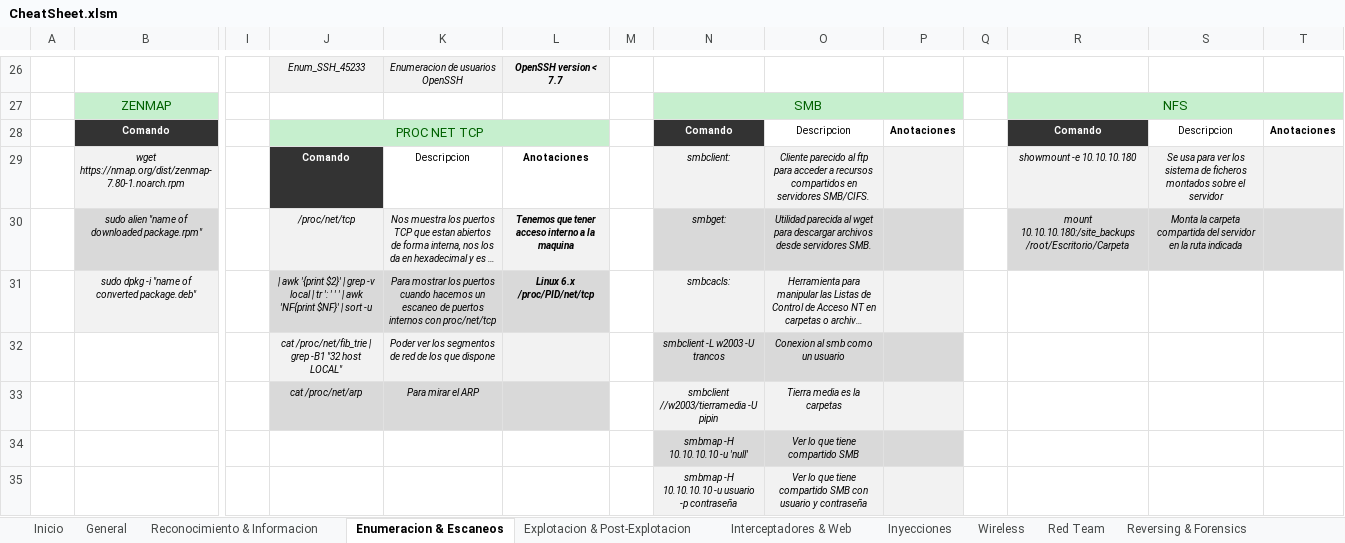
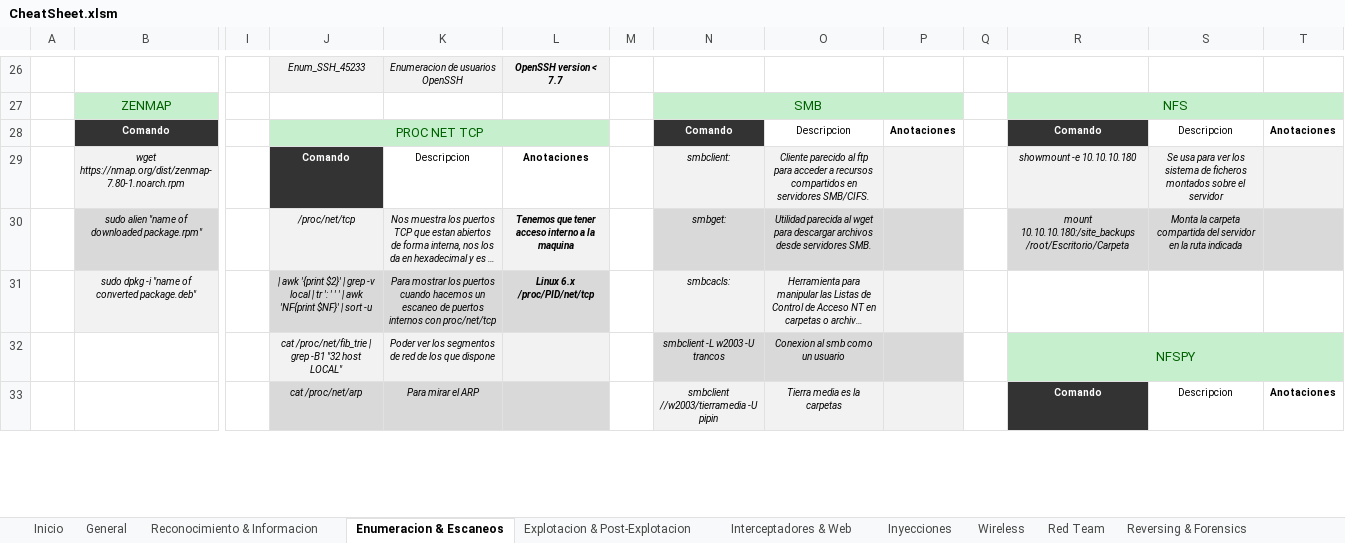
Before and after one commit to AmatheraeWorld/AmatheraeWorld, an Excel workbook: CheatSheet.xlsm, sheet Enumeracion & Escaneos, drawn as a sheet; only a part is shown, gaps mark what is left out; long unchanged cells end in …; values as stored, in another font and other column widths than the file's, no borders; removed rows and columns are numbered as before the commit, all else as after; rows hold the shown columns only; the diff covers the shown part only; the diff names each change by its address in the sheet, - before the commit and + after, or states it on an @@ line.

```diff
--- a/CheatSheet.xlsm (sheet Enumeracion & Escaneos)
+++ b/CheatSheet.xlsm (sheet Enumeracion & Escaneos)
-R32: (empty)
+R32: NFSPY
-R32:T32 fill: none
+R32:T32 fill: #C6EFCE
+R32:T32 merged
-R33: (empty)
+R33: Comando
-R33 fill: none
+R33 fill: #333333
-S33: (empty)
+S33: Descripcion
-T33: (empty)
+T33: Anotaciones
-row 34:  |  |  |  |  |  |  | smbmap -H 10.10.10.10 -u 'null' | Ver lo que tiene compartido SMB
-row 35:  |  |  |  |  |  |  | smbmap -H 10.10.10.10 -u usuario -p contraseña | Ver lo que tiene compartido SMB con usuario y contraseña
```
Also changed, not shown: 7 added rows, 6 edited cells and cell formats elsewhere in this sheet, sheet General, sheet Explotacion & Post-Explotacion, sheet Interceptadores & Web, sheet Red Team.
